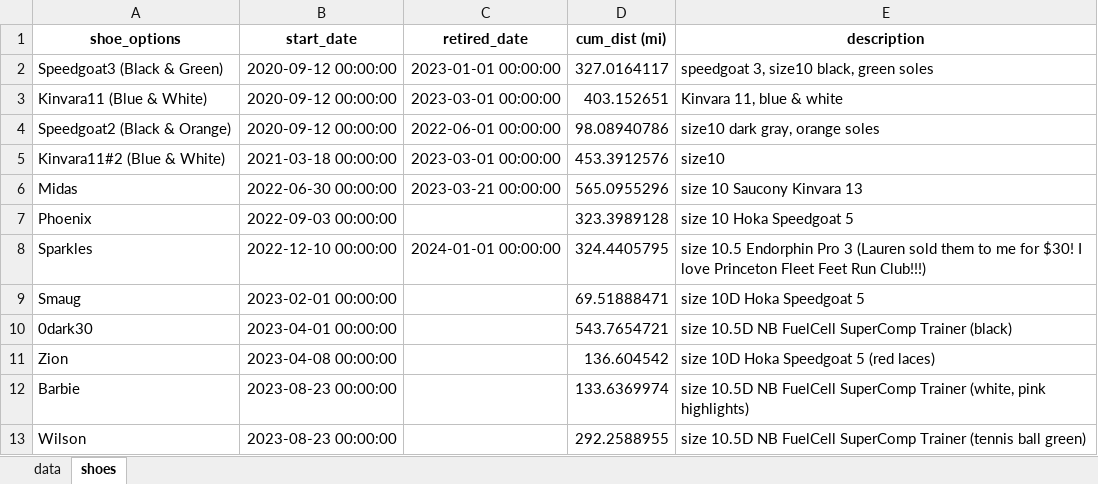
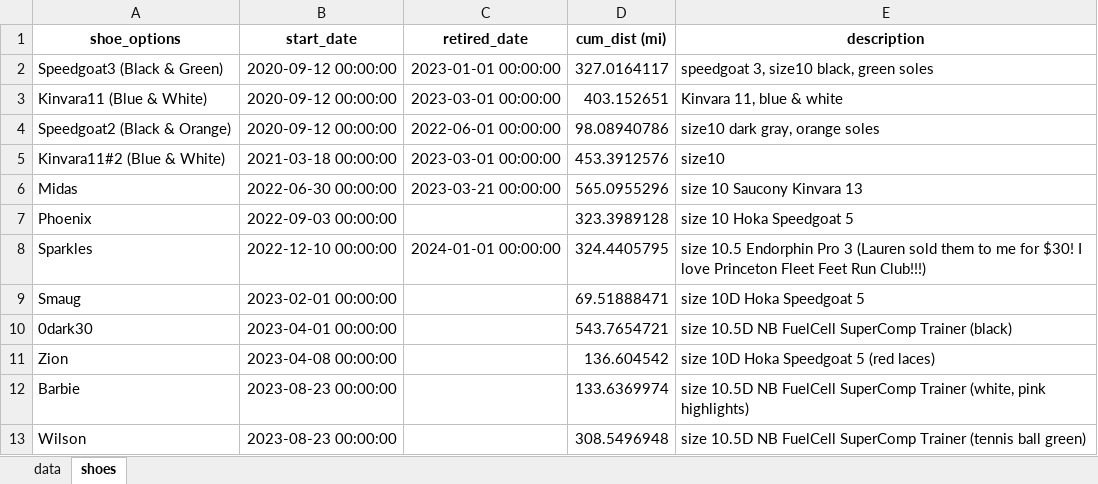
Before and after one commit to capecchi/capecchi.github.io, an Excel workbook: posts/RaceTraining/training_data.xlsx, sheet shoes, drawn as a sheet; values as stored, in another font and other column widths than the file's, no borders; the diff names each change by its address in the sheet, - before the commit and + after, or states it on an @@ line.

```diff
--- a/posts/RaceTraining/training_data.xlsx (sheet shoes)
+++ b/posts/RaceTraining/training_data.xlsx (sheet shoes)
-D13 (cum_dist (mi)): 292.2588955
+D13 (cum_dist (mi)): 308.5496948
```
Also changed, not shown: sheet data, 11 other files.
